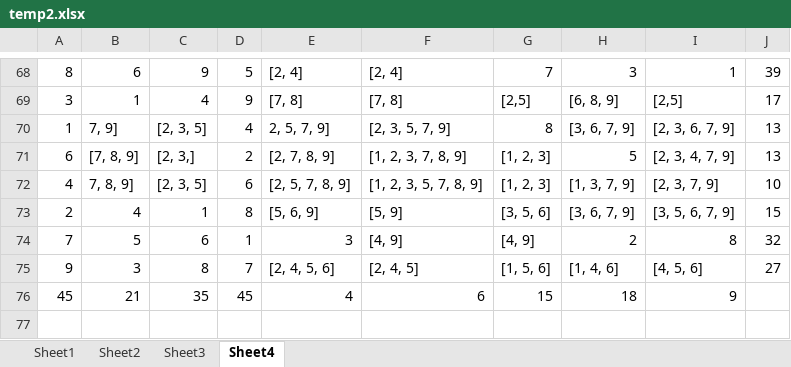
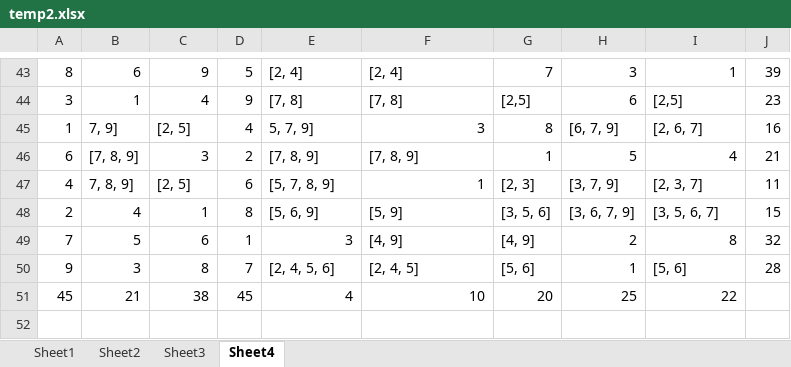
Before and after one commit to elseven/Misc, an Excel workbook: Sudoku/temp2.xlsx, sheet Sheet4, drawn as a sheet; only a part is shown, gaps mark what is left out; values as stored, in another font and other column widths than the file's, no cell formats; addresses are those after the commit; the diff covers the shown part only; the diff names each change by its address in the sheet, - before the commit and + after, or states it on an @@ line.

```diff
--- a/Sudoku/temp2.xlsx (sheet Sheet4)
+++ b/Sudoku/temp2.xlsx (sheet Sheet4)
-H44: [6, 8, 9]
+H44: 6
-J44: 17
+J44: 23
-C45: [2, 3, 5]
+C45: [2, 5]
-E45: 2, 5, 7, 9]
+E45: 5, 7, 9]
-F45: [2, 3, 5, 7, 9]
+F45: 3
-H45: [3, 6, 7, 9]
+H45: [6, 7, 9]
-I45: [2, 3, 6, 7, 9]
+I45: [2, 6, 7]
-J45: 13
+J45: 16
-C46: [2, 3,]
+C46: 3
-E46: [2, 7, 8, 9]
+E46: [7, 8, 9]
-F46: [1, 2, 3, 7, 8, 9]
+F46: [7, 8, 9]
-G46: [1, 2, 3]
+G46: 1
-I46: [2, 3, 4, 7, 9]
+I46: 4
-J46: 13
+J46: 21
-C47: [2, 3, 5]
+C47: [2, 5]
-E47: [2, 5, 7, 8, 9]
+E47: [5, 7, 8, 9]
-F47: [1, 2, 3, 5, 7, 8, 9]
+F47: 1
-G47: [1, 2, 3]
+G47: [2, 3]
-H47: [1, 3, 7, 9]
+H47: [3, 7, 9]
-I47: [2, 3, 7, 9]
+I47: [2, 3, 7]
-J47: 10
+J47: 11
-I48: [3, 5, 6, 7, 9]
+I48: [3, 5, 6, 7]
-G50: [1, 5, 6]
+G50: [5, 6]
-H50: [1, 4, 6]
+H50: 1
-I50: [4, 5, 6]
+I50: [5, 6]
-J50: 27
+J50: 28
-C51: 35
+C51: 38
-F51: 6
+F51: 10
-G51: 15
+G51: 20
-H51: 18
+H51: 25
-I51: 9
+I51: 22
+row 52: (empty)
```
Also changed, not shown: 22 added rows, 23 removed rows, 2 moved rows and 86 edited cells elsewhere in this sheet, cell formats, formulas that keep their value, 3 other files.
